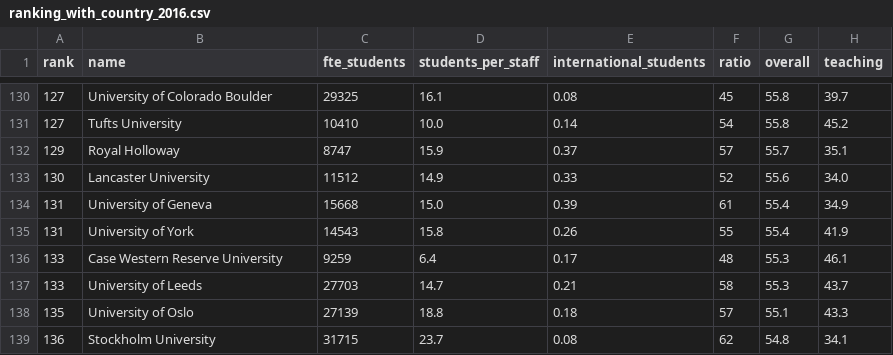
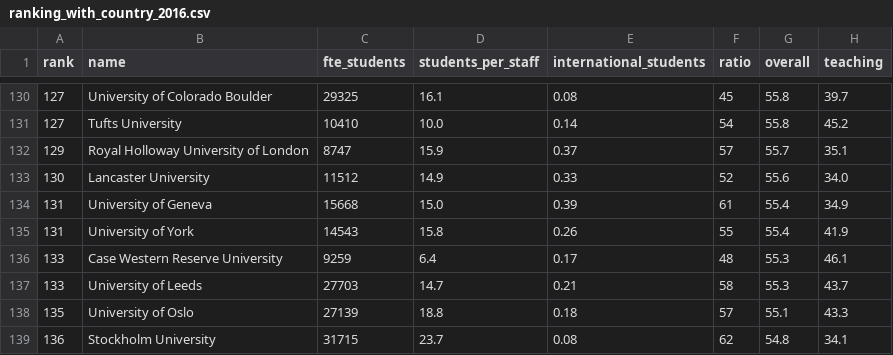
Before and after one commit to GuillyK/University-world-ranking-group-4, a CSV file: DATA/ranking_with_country_2016.csv, drawn as a sheet; only a part is shown, gaps mark what is left out; the diff names each change by its address in the sheet, - before the commit and + after, or states it on an @@ line.

Commit message:
royal hallway fixed

```diff
--- a/DATA/ranking_with_country_2016.csv
+++ b/DATA/ranking_with_country_2016.csv
-B132 (name): Royal Holloway
+B132 (name): Royal Holloway University of London
```
